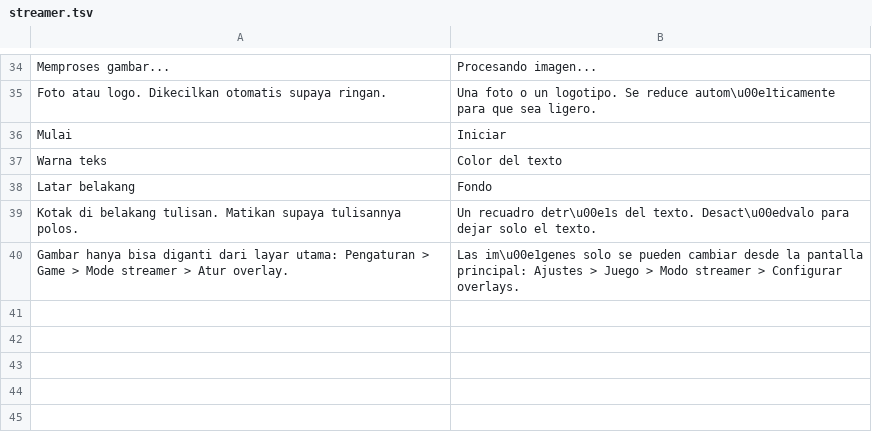
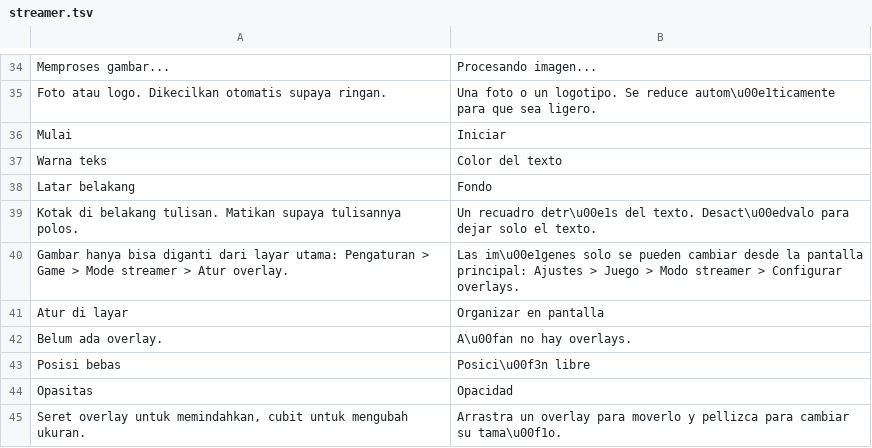
Before and after one commit to ItsVynzzzz/AmberLauncher, a TSV file: app/src/main/assets/lang/es/streamer.tsv, drawn as a sheet; only a part is shown, gaps mark what is left out.

```diff
--- a/app/src/main/assets/lang/es/streamer.tsv
+++ b/app/src/main/assets/lang/es/streamer.tsv
@@ -40 +40,6 @@ Kotak di belakang tulisan. Matikan supaya tulisannya polos.	Un recuadro detr\u00
 Gambar hanya bisa diganti dari layar utama: Pengaturan > Game > Mode streamer > Atur overlay.	Las im\u00e1genes solo se pueden cambiar desde la pantalla principal: Ajustes > Juego > Modo streamer > Configurar overlays.
+Atur di layar	Organizar en pantalla
+Belum ada overlay.	A\u00fan no hay overlays.
+Posisi bebas	Posici\u00f3n libre
+Opasitas	Opacidad
+Seret overlay untuk memindahkan, cubit untuk mengubah ukuran.	Arrastra un overlay para moverlo y pellizca para cambiar su tama\u00f1o.
```
Also changed, not shown: app/src/main/assets/lang/fil/streamer.tsv, app/src/main/assets/lang/pt/streamer.tsv, 17 other files.
